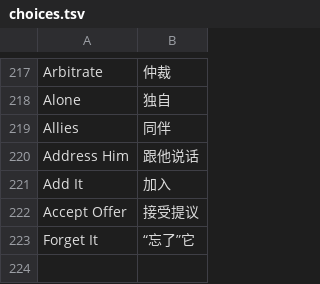
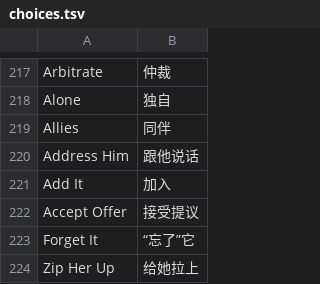
Before and after one commit to AmiasB/BastardBonds-CN, a TSV file: build/BB_CN/choices.tsv, drawn as a sheet; only a part is shown, gaps mark what is left out.

```diff
--- a/build/BB_CN/choices.tsv
+++ b/build/BB_CN/choices.tsv
@@ -223 +223,2 @@ Accept Offer	接受提议
 "Forget" It	“忘了”它
+Zip Her Up	给她拉上
```
Also changed, not shown: build/BB_CN/combat.tsv, build/BB_CN/p1.tsv, 43 other files.
